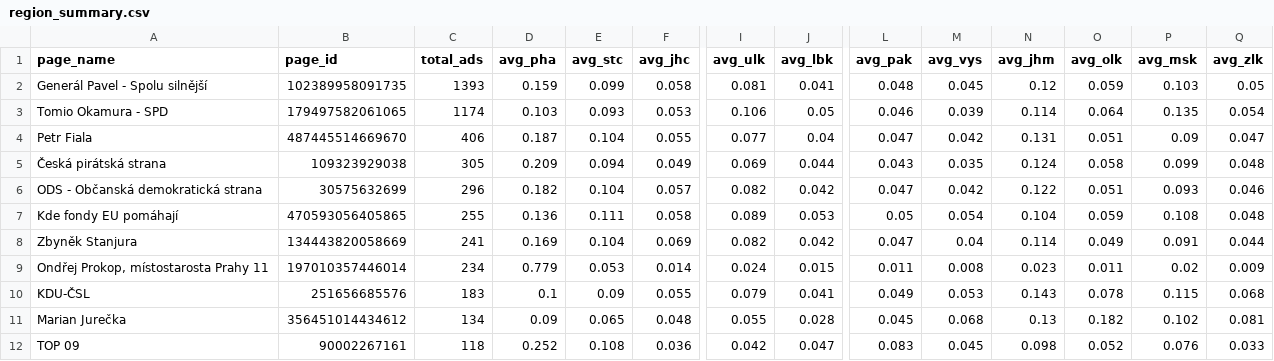
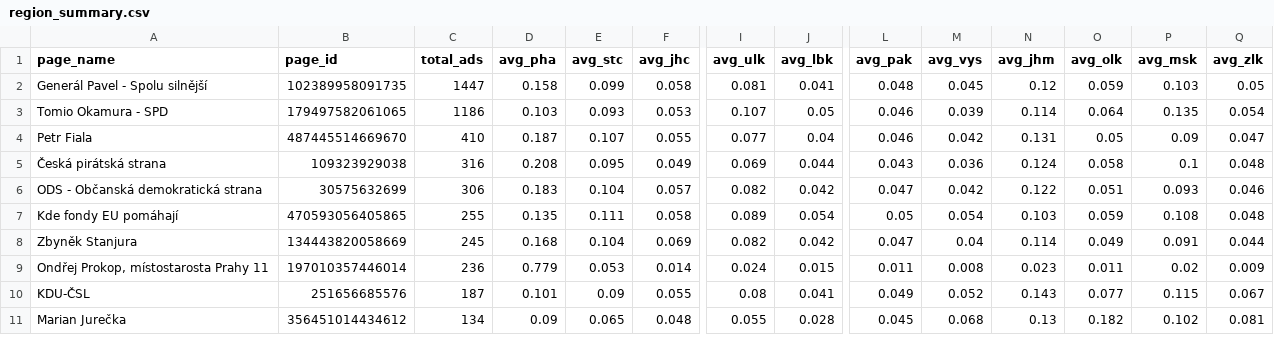
Before and after one commit to opop999/election_monitoring_fb_ads, a CSV file: data/summary_tables/region_summary.csv, drawn as a sheet; only a part is shown, gaps mark what is left out; removed rows and columns are numbered as before the commit, all else as after; rows hold the shown columns only; the diff covers the shown part only; the diff names each change by its address in the sheet, - before the commit and + after, or states it on an @@ line.

```diff
--- a/data/summary_tables/region_summary.csv
+++ b/data/summary_tables/region_summary.csv
-C2 (total_ads): 1393
+C2 (total_ads): 1447
-D2 (avg_pha): 0.159
+D2 (avg_pha): 0.158
-C3 (total_ads): 1174
+C3 (total_ads): 1186
-I3 (avg_ulk): 0.106
+I3 (avg_ulk): 0.107
-C4 (total_ads): 406
+C4 (total_ads): 410
-E4 (avg_stc): 0.104
+E4 (avg_stc): 0.107
-L4 (avg_pak): 0.047
+L4 (avg_pak): 0.046
-O4 (avg_olk): 0.051
+O4 (avg_olk): 0.05
-C5 (total_ads): 305
+C5 (total_ads): 316
-D5 (avg_pha): 0.209
+D5 (avg_pha): 0.208
-E5 (avg_stc): 0.094
+E5 (avg_stc): 0.095
-M5 (avg_vys): 0.035
+M5 (avg_vys): 0.036
-P5 (avg_msk): 0.099
+P5 (avg_msk): 0.1
-C6 (total_ads): 296
+C6 (total_ads): 306
-D6 (avg_pha): 0.182
+D6 (avg_pha): 0.183
-D7 (avg_pha): 0.136
+D7 (avg_pha): 0.135
-J7 (avg_lbk): 0.053
+J7 (avg_lbk): 0.054
-N7 (avg_jhm): 0.104
+N7 (avg_jhm): 0.103
-C8 (total_ads): 241
+C8 (total_ads): 245
-D8 (avg_pha): 0.169
+D8 (avg_pha): 0.168
-C9 (total_ads): 234
+C9 (total_ads): 236
-C10 (total_ads): 183
+C10 (total_ads): 187
-D10 (avg_pha): 0.1
+D10 (avg_pha): 0.101
-I10 (avg_ulk): 0.079
+I10 (avg_ulk): 0.08
-M10 (avg_vys): 0.053
+M10 (avg_vys): 0.052
-O10 (avg_olk): 0.078
+O10 (avg_olk): 0.077
-Q10 (avg_zlk): 0.068
+Q10 (avg_zlk): 0.067
-row 12: TOP 09 | 90002267161 | 118 | 0.252 | 0.108 | 0.036 | 0.042 | 0.047 | 0.083 | 0.045 | 0.098 | 0.052 | 0.076 | 0.033
```
Also changed, not shown: 2 added rows, 1 removed row and 28 edited cells elsewhere in this file, data/summary_tables/ad_summary.csv, data/summary_tables/demographic_summary.csv, 5 other files.
